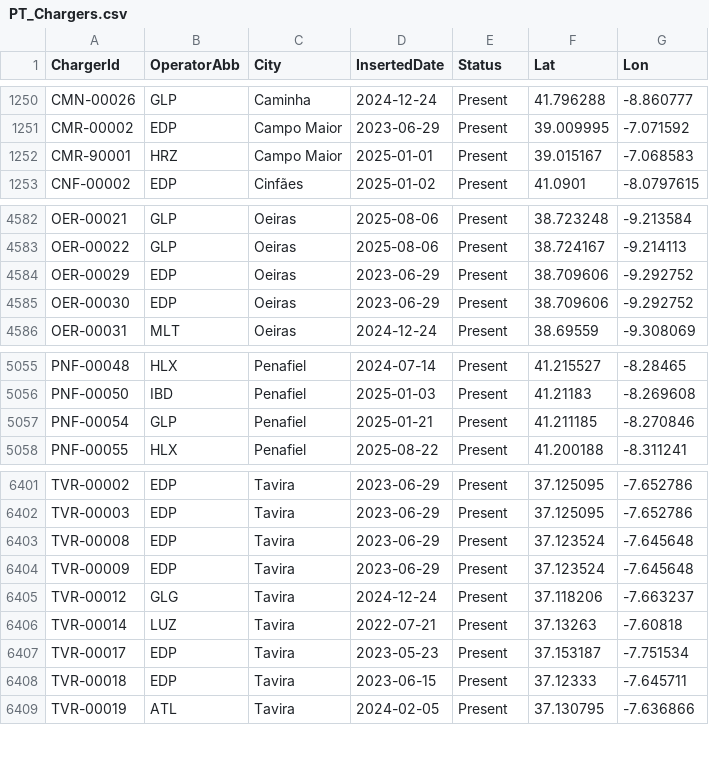
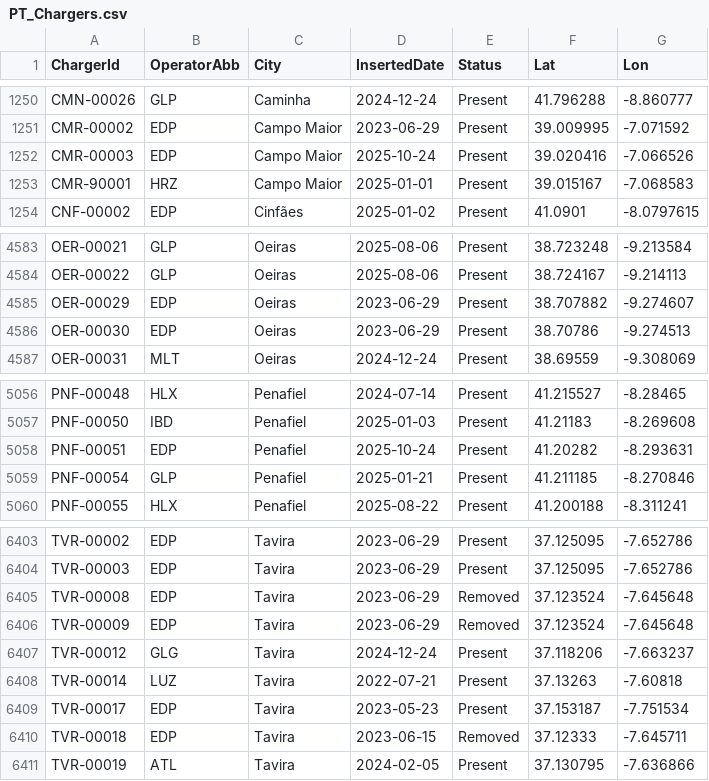
Before and after one commit to pmreis/emobility, a CSV file: data/outputs/PT_Chargers.csv, drawn as a sheet; only a part is shown, gaps mark what is left out.

```diff
--- a/data/outputs/PT_Chargers.csv
+++ b/data/outputs/PT_Chargers.csv
@@ -1251,2 +1251,3 @@ CMN-00026,GLP,Caminha,2024-12-24,Present,41.796288,-8.860777
 CMR-00002,EDP,Campo Maior,2023-06-29,Present,39.009995,-7.071592
+CMR-00003,EDP,Campo Maior,2025-10-24,Present,39.020416,-7.066526
 CMR-90001,HRZ,Campo Maior,2025-01-01,Present,39.015167,-7.068583
@@ -4583,4 +4584,4 @@ OER-00021,GLP,Oeiras,2025-08-06,Present,38.723248,-9.213584
 OER-00022,GLP,Oeiras,2025-08-06,Present,38.724167,-9.214113
-OER-00029,EDP,Oeiras,2023-06-29,Present,38.709606,-9.292752
-OER-00030,EDP,Oeiras,2023-06-29,Present,38.709606,-9.292752
+OER-00029,EDP,Oeiras,2023-06-29,Present,38.707882,-9.274607
+OER-00030,EDP,Oeiras,2023-06-29,Present,38.70786,-9.274513
 OER-00031,MLT,Oeiras,2024-12-24,Present,38.69559,-9.308069
@@ -5056,2 +5057,3 @@ PNF-00048,HLX,Penafiel,2024-07-14,Present,41.215527,-8.28465
 PNF-00050,IBD,Penafiel,2025-01-03,Present,41.21183,-8.269608
+PNF-00051,EDP,Penafiel,2025-10-24,Present,41.20282,-8.293631
 PNF-00054,GLP,Penafiel,2025-01-21,Present,41.211185,-8.270846
@@ -6402,4 +6404,4 @@ TVR-00002,EDP,Tavira,2023-06-29,Present,37.125095,-7.652786
 TVR-00003,EDP,Tavira,2023-06-29,Present,37.125095,-7.652786
-TVR-00008,EDP,Tavira,2023-06-29,Present,37.123524,-7.645648
-TVR-00009,EDP,Tavira,2023-06-29,Present,37.123524,-7.645648
+TVR-00008,EDP,Tavira,2023-06-29,Removed,37.123524,-7.645648
+TVR-00009,EDP,Tavira,2023-06-29,Removed,37.123524,-7.645648
 TVR-00012,GLG,Tavira,2024-12-24,Present,37.118206,-7.663237
@@ -6407,3 +6409,3 @@ TVR-00014,LUZ,Tavira,2022-07-21,Present,37.13263,-7.60818
 TVR-00017,EDP,Tavira,2023-05-23,Present,37.153187,-7.751534
-TVR-00018,EDP,Tavira,2023-06-15,Present,37.12333,-7.645711
+TVR-00018,EDP,Tavira,2023-06-15,Removed,37.12333,-7.645711
 TVR-00019,ATL,Tavira,2024-02-05,Present,37.130795,-7.636866
```
Also changed, not shown: data/outputs/PT_Chargers_Per_District.csv, data/outputs/PT_Chargers_Per_Municipality.csv, 5 other files.
